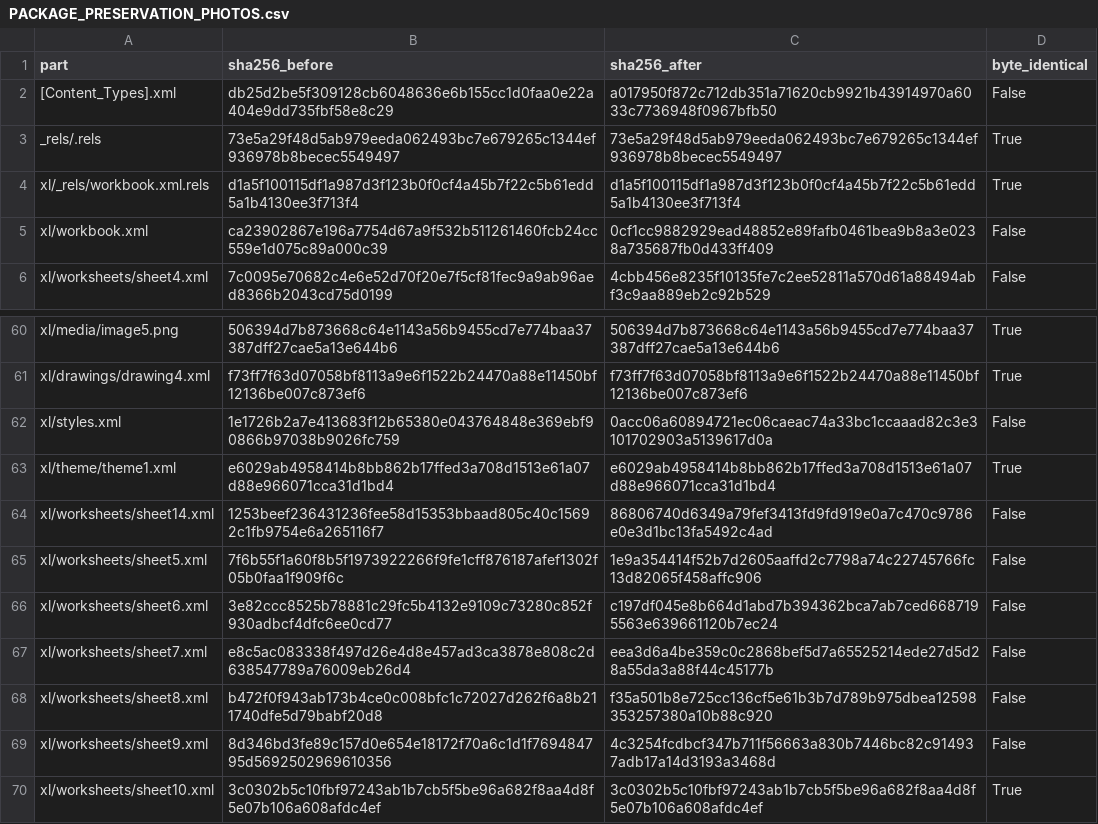
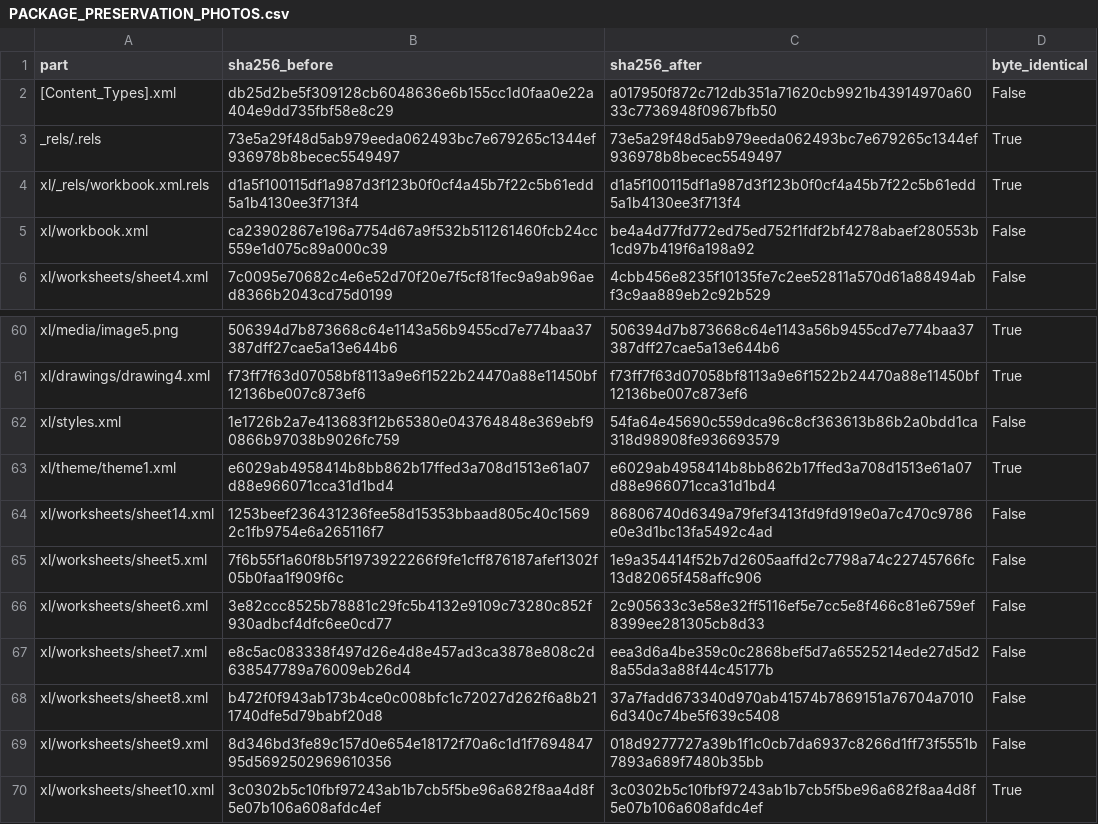
Before and after one commit to smokydastona/PLU-Code-Book, a CSV file: outputs/till-binder-review/PACKAGE_PRESERVATION_PHOTOS.csv, drawn as a sheet; only a part is shown, gaps mark what is left out.

```diff
--- a/outputs/till-binder-review/PACKAGE_PRESERVATION_PHOTOS.csv
+++ b/outputs/till-binder-review/PACKAGE_PRESERVATION_PHOTOS.csv
@@ -4,3 +4,3 @@ _rels/.rels,73e5a29f48d5ab979eeda062493bc7e679265c1344ef936978b8becec5549497,73e
 xl/_rels/workbook.xml.rels,d1a5f100115df1a987d3f123b0f0cf4a45b7f22c5b61edd5a1b4130ee3f713f4,d1a5f100115df1a987d3f123b0f0cf4a45b7f22c5b61edd5a1b4130ee3f713f4,True
-xl/workbook.xml,ca23902867e196a7754d67a9f532b511261460fcb24cc559e1d075c89a000c39,0cf1cc9882929ead48852e89fafb0461bea9b8a3e0238a735687fb0d433ff409,False
+xl/workbook.xml,ca23902867e196a7754d67a9f532b511261460fcb24cc559e1d075c89a000c39,be4a4d77fd772ed75ed752f1fdf2bf4278abaef280553b1cd97b419f6a198a92,False
 xl/worksheets/sheet4.xml,7c0095e70682c4e6e52d70f20e7f5cf81fec9a9ab96aed8366b2043cd75d0199,4cbb456e8235f10135fe7c2ee52811a570d61a88494abf3c9aa889eb2c92b529,False
@@ -61,3 +61,3 @@ xl/media/image5.png,506394d7b873668c64e1143a56b9455cd7e774baa37387dff27cae5a13e6
 xl/drawings/drawing4.xml,f73ff7f63d07058bf8113a9e6f1522b24470a88e11450bf12136be007c873ef6,f73ff7f63d07058bf8113a9e6f1522b24470a88e11450bf12136be007c873ef6,True
-xl/styles.xml,1e1726b2a7e413683f12b65380e043764848e369ebf90866b97038b9026fc759,0acc06a60894721ec06caeac74a33bc1ccaaad82c3e3101702903a5139617d0a,False
+xl/styles.xml,1e1726b2a7e413683f12b65380e043764848e369ebf90866b97038b9026fc759,54fa64e45690c559dca96c8cf363613b86b2a0bdd1ca318d98908fe936693579,False
 xl/theme/theme1.xml,e6029ab4958414b8bb862b17ffed3a708d1513e61a07d88e966071cca31d1bd4,e6029ab4958414b8bb862b17ffed3a708d1513e61a07d88e966071cca31d1bd4,True
@@ -65,6 +65,6 @@ xl/worksheets/sheet14.xml,1253beef236431236fee58d15353bbaad805c40c15692c1fb9754e
 xl/worksheets/sheet5.xml,7f6b55f1a60f8b5f1973922266f9fe1cff876187afef1302f05b0faa1f909f6c,1e9a354414f52b7d2605aaffd2c7798a74c22745766fc13d82065f458affc906,False
-xl/worksheets/sheet6.xml,3e82ccc8525b78881c29fc5b4132e9109c73280c852f930adbcf4dfc6ee0cd77,c197df045e8b664d1abd7b394362bca7ab7ced6687195563e639661120b7ec24,False
+xl/worksheets/sheet6.xml,3e82ccc8525b78881c29fc5b4132e9109c73280c852f930adbcf4dfc6ee0cd77,2c905633c3e58e32ff5116ef5e7cc5e8f466c81e6759ef8399ee281305cb8d33,False
 xl/worksheets/sheet7.xml,e8c5ac083338f497d26e4d8e457ad3ca3878e808c2d638547789a76009eb26d4,eea3d6a4be359c0c2868bef5d7a65525214ede27d5d28a55da3a88f44c45177b,False
-xl/worksheets/sheet8.xml,b472f0f943ab173b4ce0c008bfc1c72027d262f6a8b211740dfe5d79babf20d8,f35a501b8e725cc136cf5e61b3b7d789b975dbea12598353257380a10b88c920,False
-xl/worksheets/sheet9.xml,8d346bd3fe89c157d0e654e18172f70a6c1d1f769484795d5692502969610356,4c3254fcdbcf347b711f56663a830b7446bc82c914937adb17a14d3193a3468d,False
+xl/worksheets/sheet8.xml,b472f0f943ab173b4ce0c008bfc1c72027d262f6a8b211740dfe5d79babf20d8,37a7fadd673340d970ab41574b7869151a76704a70106d340c74be5f639c5408,False
+xl/worksheets/sheet9.xml,8d346bd3fe89c157d0e654e18172f70a6c1d1f769484795d5692502969610356,018d9277727a39b1f1c0cb7da6937c8266d1ff73f5551b7893a689f7480b35bb,False
 xl/worksheets/sheet10.xml,3c0302b5c10fbf97243ab1b7cb5f5be96a682f8aa4d8f5e07b106a608afdc4ef,3c0302b5c10fbf97243ab1b7cb5f5be96a682f8aa4d8f5e07b106a608afdc4ef,True
```
Also changed, not shown: 20 other files.
